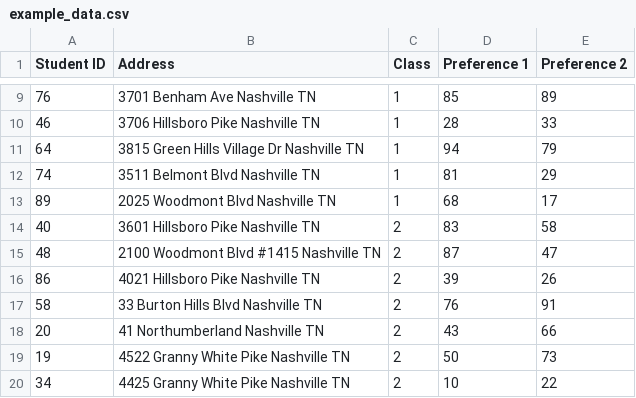
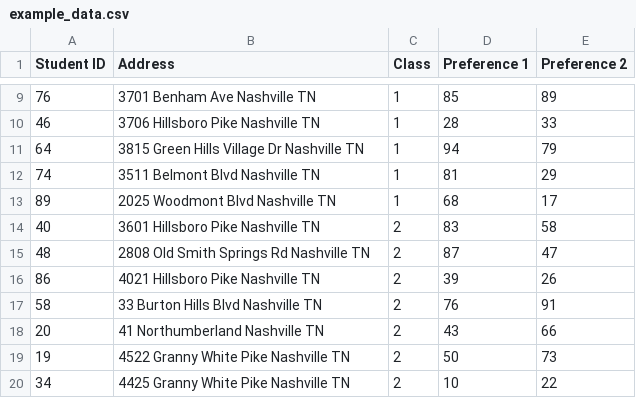
Before and after one commit to nithiwatter/HackDuke-2020, a CSV file: example_data.csv, drawn as a sheet; only a part is shown, gaps mark what is left out.

Commit message:
replaced address on line 15

```diff
--- a/example_data.csv
+++ b/example_data.csv
@@ -14,3 +14,3 @@
 40,3601 Hillsboro Pike Nashville TN,2,83,58
-48,2100 Woodmont Blvd #1415 Nashville TN,2,87,47
+48,2808 Old Smith Springs Rd Nashville TN,2,87,47
 86,4021 Hillsboro Pike Nashville TN,2,39,26
```
